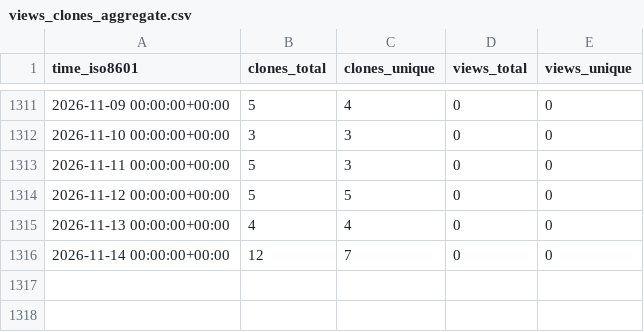
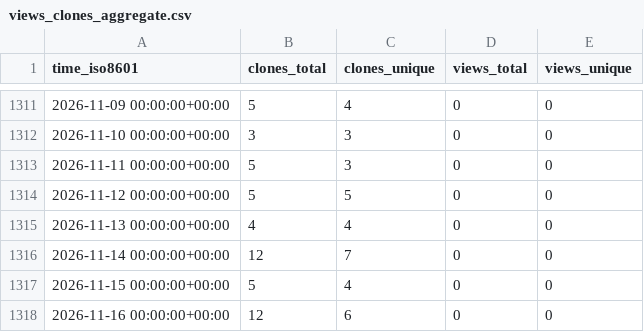
Before and after one commit to dlcgold/muPBWT, a CSV file: dlcgold/muPBWT/ghrs-data/views_clones_aggregate.csv, drawn as a sheet; only a part is shown, gaps mark what is left out; the diff names each change by its address in the sheet, - before the commit and + after, or states it on an @@ line.

```diff
--- a/dlcgold/muPBWT/ghrs-data/views_clones_aggregate.csv
+++ b/dlcgold/muPBWT/ghrs-data/views_clones_aggregate.csv
+row 1317: 2026-11-15 00:00:00+00:00 | 5 | 4 | 0 | 0
+row 1318: 2026-11-16 00:00:00+00:00 | 12 | 6 | 0 | 0
```
Also changed, not shown: 1 other file.
